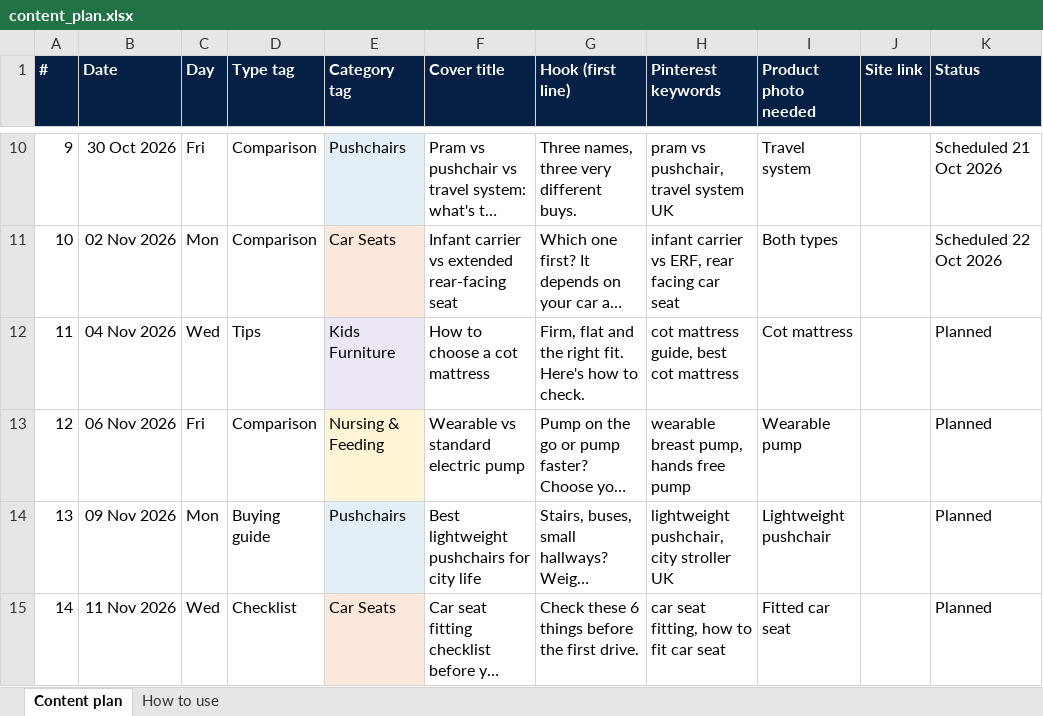
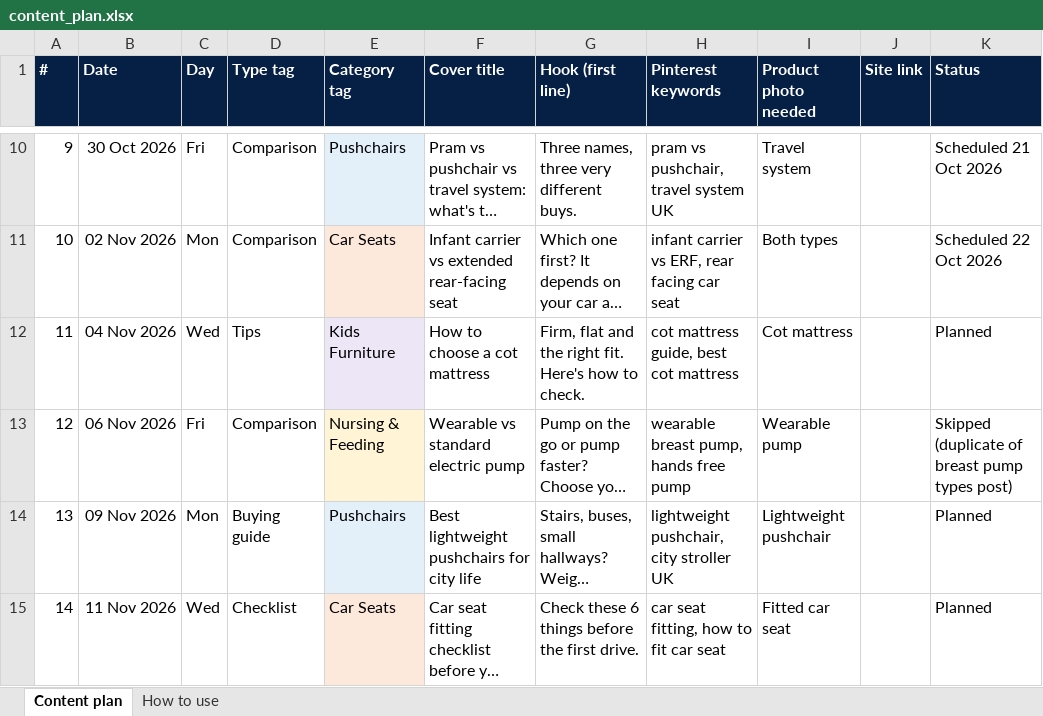
Before and after one commit to elizavetaomk/babysorted-media, an Excel workbook: plan/content_plan.xlsx, sheet Content plan, drawn as a sheet; only a part is shown, gaps mark what is left out; long unchanged cells end in …; values as stored, in another font and other column widths than the file's, no borders; the diff names each change by its address in the sheet, - before the commit and + after, or states it on an @@ line.

```diff
--- a/plan/content_plan.xlsx (sheet Content plan)
+++ b/plan/content_plan.xlsx (sheet Content plan)
-K13 (Status): Planned
+K13 (Status): Skipped (duplicate of breast pump types post)
```
